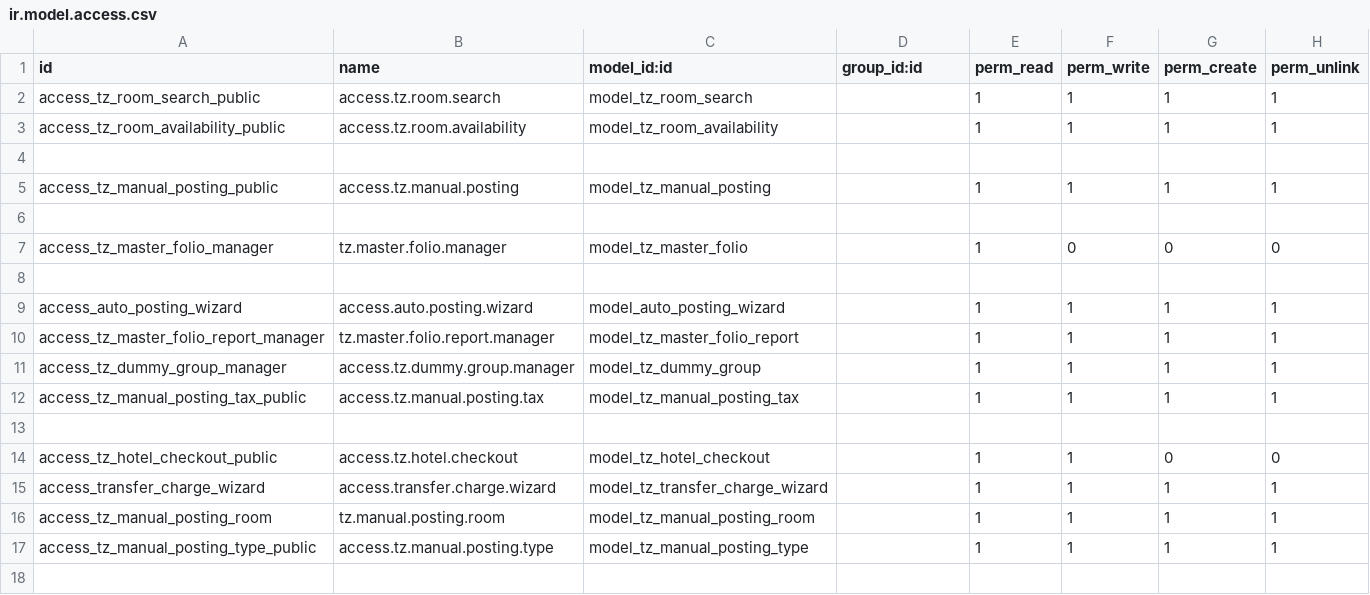
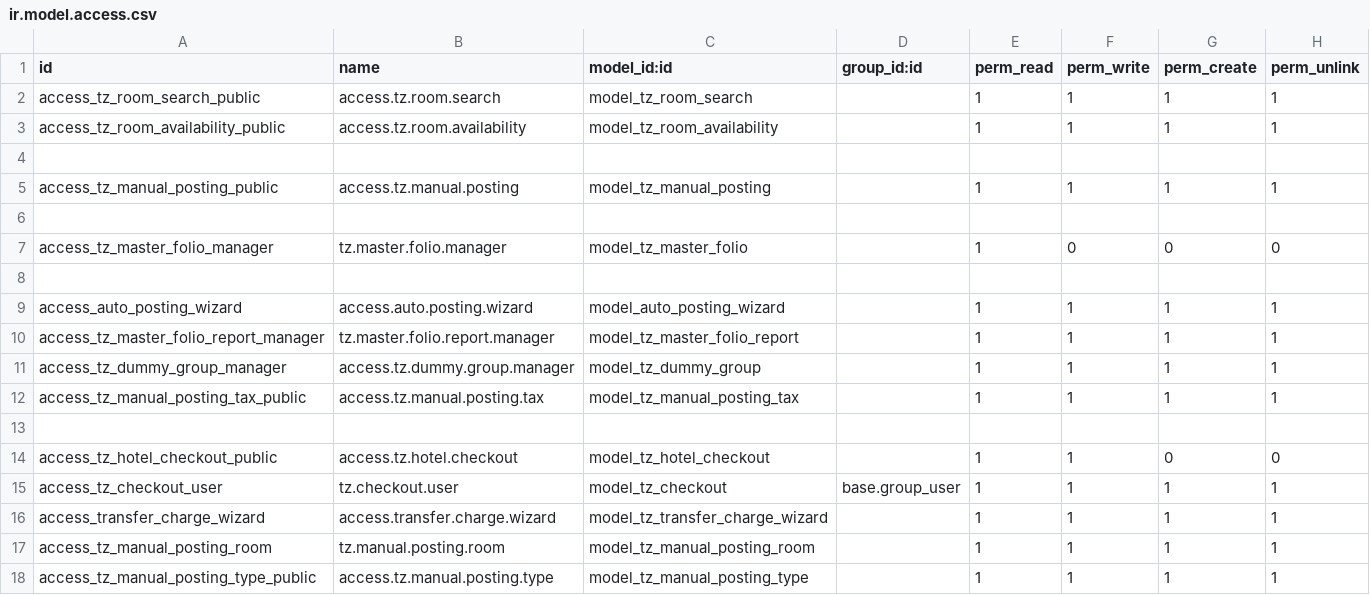
Before and after one commit to tazamunltd/hotel_accounts, a CSV file: custom_addons/tz_front_desk/security/ir.model.access.csv, drawn as a sheet.

```diff
--- a/custom_addons/tz_front_desk/security/ir.model.access.csv
+++ b/custom_addons/tz_front_desk/security/ir.model.access.csv
@@ -14,2 +14,3 @@ access_tz_manual_posting_tax_public,access.tz.manual.posting.tax,model_tz_manual
 access_tz_hotel_checkout_public,access.tz.hotel.checkout,model_tz_hotel_checkout,,1,1,0,0
+access_tz_checkout_user,tz.checkout.user,model_tz_checkout,base.group_user,1,1,1,1
 access_transfer_charge_wizard,access.transfer.charge.wizard,model_tz_transfer_charge_wizard,,1,1,1,1
```
Also changed, not shown: 9 other files.
